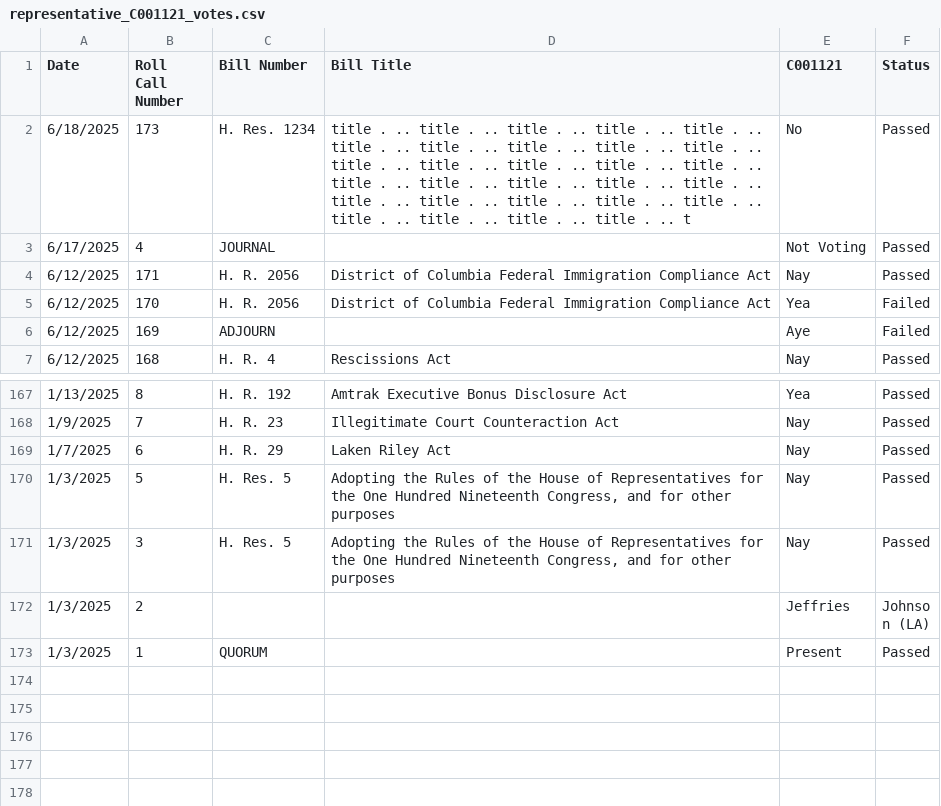
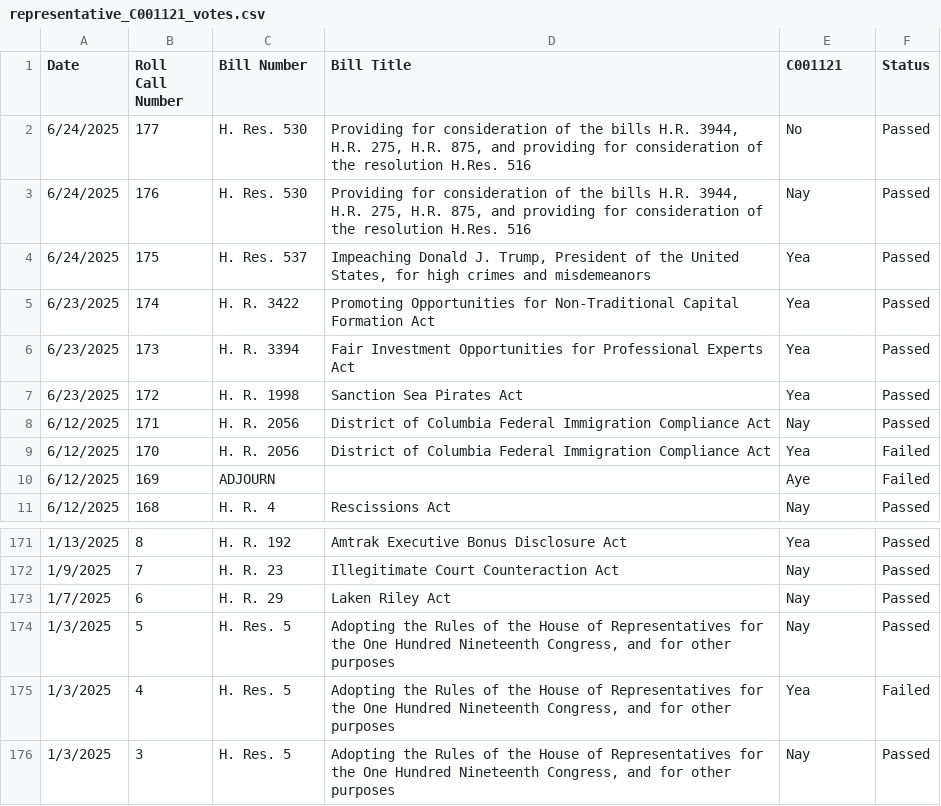
Before and after one commit to githamm/congressional-vote-tracker, a CSV file: representative_C001121_votes.csv, drawn as a sheet; only a part is shown, gaps mark what is left out; the shorter side is filled out with more unchanged rows.

```diff
--- a/representative_C001121_votes.csv
+++ b/representative_C001121_votes.csv
@@ -1,4 +1,8 @@
 Date,Roll Call Number,Bill Number,Bill Title,C001121,Status
-6/18/2025,173,H. Res. 1234,title . .. title . .. title . .. title . .. title . .. title . .. title . .. title . .. title . .. title . .. title . .. title . .. title . .. title . .. title . .. title . .. title . .. title . .. title . .. title . .. title . .. title . .. title . .. title . .. title . .. title . .. title . .. title . .. title . .. t,No,Passed
-6/17/2025,4,JOURNAL,,Not Voting,Passed
+6/24/2025,177,H. Res. 530,"Providing for consideration of the bills H.R. 3944, H.R. 275, H.R. 875, and providing for consideration of the resolution H.Res. 516",No,Passed
+6/24/2025,176,H. Res. 530,"Providing for consideration of the bills H.R. 3944, H.R. 275, H.R. 875, and providing for consideration of the resolution H.Res. 516",Nay,Passed
+6/24/2025,175,H. Res. 537,"Impeaching Donald J. Trump, President of the United States, for high crimes and misdemeanors",Yea,Passed
+6/23/2025,174,H. R. 3422,Promoting Opportunities for Non-Traditional Capital Formation Act,Yea,Passed
+6/23/2025,173,H. R. 3394,Fair Investment Opportunities for Professional Experts Act,Yea,Passed
+6/23/2025,172,H. R. 1998,Sanction Sea Pirates Act,Yea,Passed
 6/12/2025,171,H. R. 2056,District of Columbia Federal Immigration Compliance Act,Nay,Passed
@@ -170,2 +174,3 @@ Date,Roll Call Number,Bill Number,Bill Title,C001121,Status
 1/3/2025,5,H. Res. 5,"Adopting the Rules of the House of Representatives for the One Hundred Nineteenth Congress, and for other purposes",Nay,Passed
+1/3/2025,4,H. Res. 5,"Adopting the Rules of the House of Representatives for the One Hundred Nineteenth Congress, and for other purposes",Yea,Failed
 1/3/2025,3,H. Res. 5,"Adopting the Rules of the House of Representatives for the One Hundred Nineteenth Congress, and for other purposes",Nay,Passed
```
Also changed, not shown: all_votes.csv, representative_B000825_votes.csv, 6 other files.
